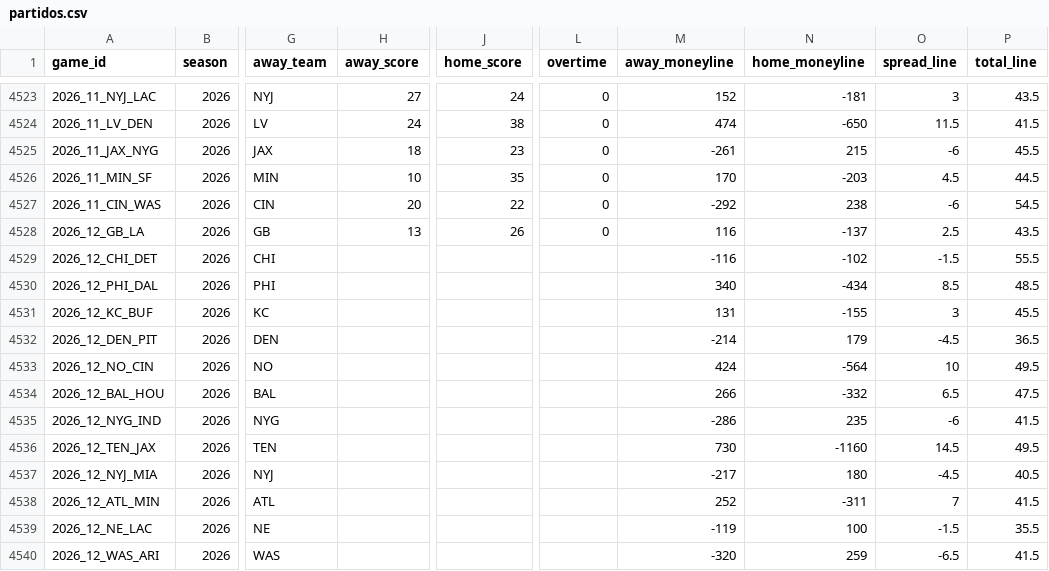
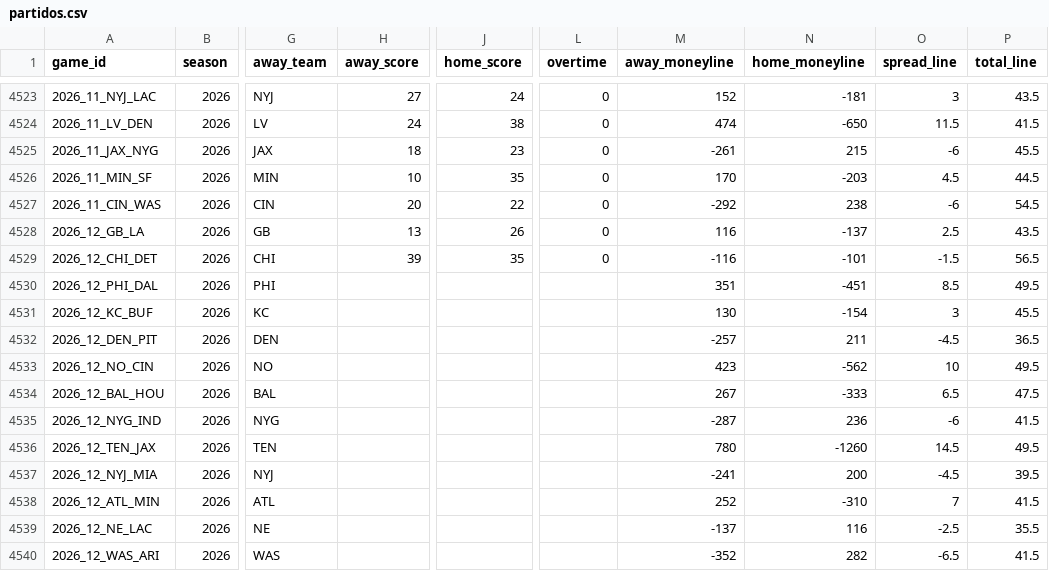
Before and after one commit to angel14-lab/simulador-nfl, a CSV file: datos/partidos.csv, drawn as a sheet; only a part is shown, gaps mark what is left out; the diff covers the shown part only; the diff names each change by its address in the sheet, - before the commit and + after, or states it on an @@ line.

```diff
--- a/datos/partidos.csv
+++ b/datos/partidos.csv
-H4529 (away_score): (empty)
+H4529 (away_score): 39
-J4529 (home_score): (empty)
+J4529 (home_score): 35
-L4529 (overtime): (empty)
+L4529 (overtime): 0
-N4529 (home_moneyline): -102
+N4529 (home_moneyline): -101
-P4529 (total_line): 55.5
+P4529 (total_line): 56.5
-M4530 (away_moneyline): 340
+M4530 (away_moneyline): 351
-N4530 (home_moneyline): -434
+N4530 (home_moneyline): -451
-P4530 (total_line): 48.5
+P4530 (total_line): 49.5
-M4531 (away_moneyline): 131
+M4531 (away_moneyline): 130
-N4531 (home_moneyline): -155
+N4531 (home_moneyline): -154
-M4532 (away_moneyline): -214
+M4532 (away_moneyline): -257
-N4532 (home_moneyline): 179
+N4532 (home_moneyline): 211
-M4533 (away_moneyline): 424
+M4533 (away_moneyline): 423
-N4533 (home_moneyline): -564
+N4533 (home_moneyline): -562
-M4534 (away_moneyline): 266
+M4534 (away_moneyline): 267
-N4534 (home_moneyline): -332
+N4534 (home_moneyline): -333
-M4535 (away_moneyline): -286
+M4535 (away_moneyline): -287
-N4535 (home_moneyline): 235
+N4535 (home_moneyline): 236
-M4536 (away_moneyline): 730
+M4536 (away_moneyline): 780
-N4536 (home_moneyline): -1160
+N4536 (home_moneyline): -1260
-M4537 (away_moneyline): -217
+M4537 (away_moneyline): -241
-N4537 (home_moneyline): 180
+N4537 (home_moneyline): 200
-P4537 (total_line): 40.5
+P4537 (total_line): 39.5
-N4538 (home_moneyline): -311
+N4538 (home_moneyline): -310
-M4539 (away_moneyline): -119
+M4539 (away_moneyline): -137
-N4539 (home_moneyline): 100
+N4539 (home_moneyline): 116
-O4539 (spread_line): -1.5
+O4539 (spread_line): -2.5
-M4540 (away_moneyline): -320
+M4540 (away_moneyline): -352
-N4540 (home_moneyline): 259
+N4540 (home_moneyline): 282
```
Also changed, not shown: 23 edited cells elsewhere in this file, 3 other files.
